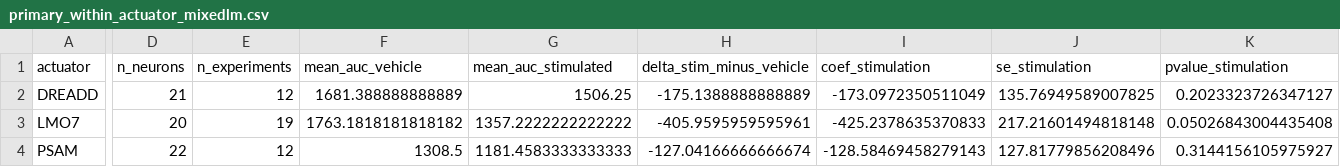
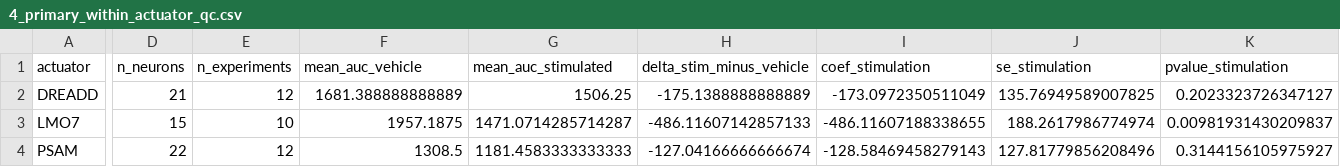
Before and after one commit to ecresp1el/chemogenetic_study_paper, a CSV file: output/stats/fast_fix/4_primary_within_actuator_qc.csv (was output/stats/primary_within_actuator_mixedlm.csv), drawn as a sheet; only a part is shown, gaps mark what is left out; the diff covers the shown part only; the diff names each change by its address in the sheet, - before the commit and + after, or states it on an @@ line.

Commit message:
Add fast-fix AUC reanalysis workflow with metadata, QC, and delta checks

```diff
--- a/output/stats/primary_within_actuator_mixedlm.csv
+++ b/output/stats/fast_fix/4_primary_within_actuator_qc.csv
-D3 (n_neurons): 20
+D3 (n_neurons): 15
-E3 (n_experiments): 19
+E3 (n_experiments): 10
-F3 (mean_auc_vehicle): 1763.1818181818182
+F3 (mean_auc_vehicle): 1957.1875
-G3 (mean_auc_stimulated): 1357.2222222222222
+G3 (mean_auc_stimulated): 1471.0714285714287
-H3 (delta_stim_minus_vehicle): -405.9595959595961
+H3 (delta_stim_minus_vehicle): -486.11607142857133
-I3 (coef_stimulation): -425.2378635370833
+I3 (coef_stimulation): -486.11607188338655
-J3 (se_stimulation): 217.21601494818148
+J3 (se_stimulation): 188.2617986774974
-K3 (pvalue_stimulation): 0.05026843004435408
+K3 (pvalue_stimulation): 0.00981931430209837
```
Also changed, not shown: 2 edited cells elsewhere in this file, output/stats/secondary_across_technologies_fixed_effects.csv, output/stats/secondary_key_tests.csv, 14 other files.
